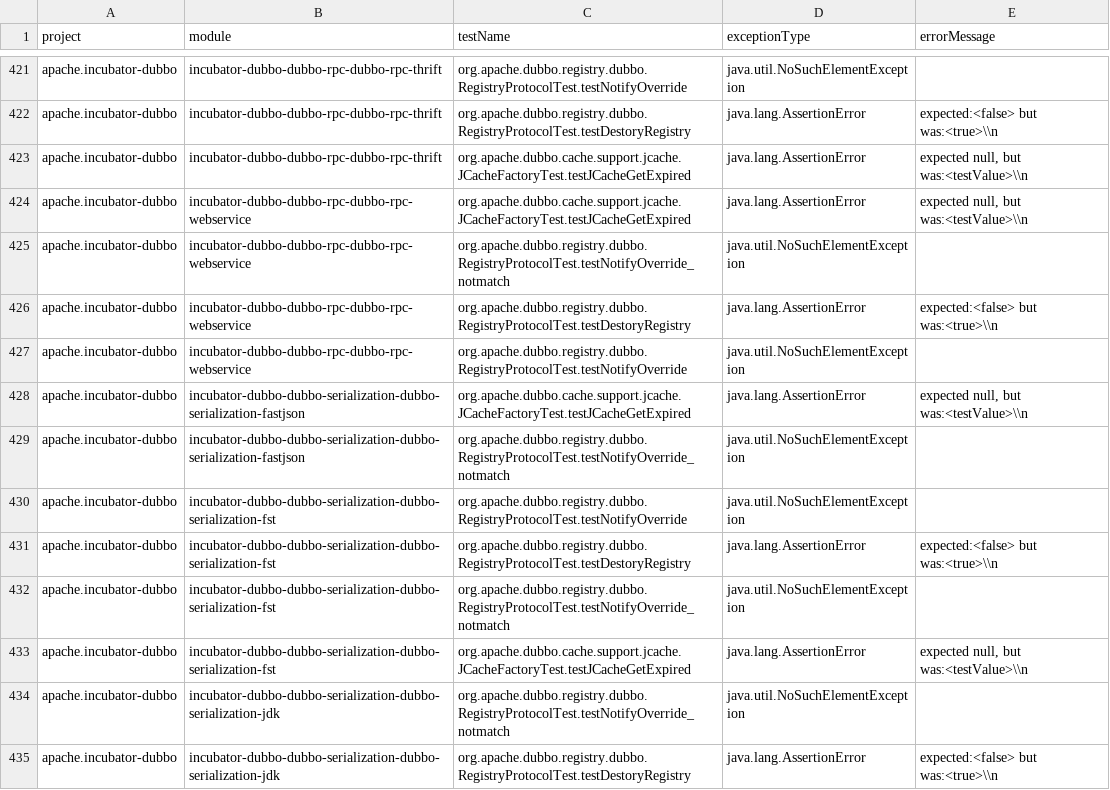
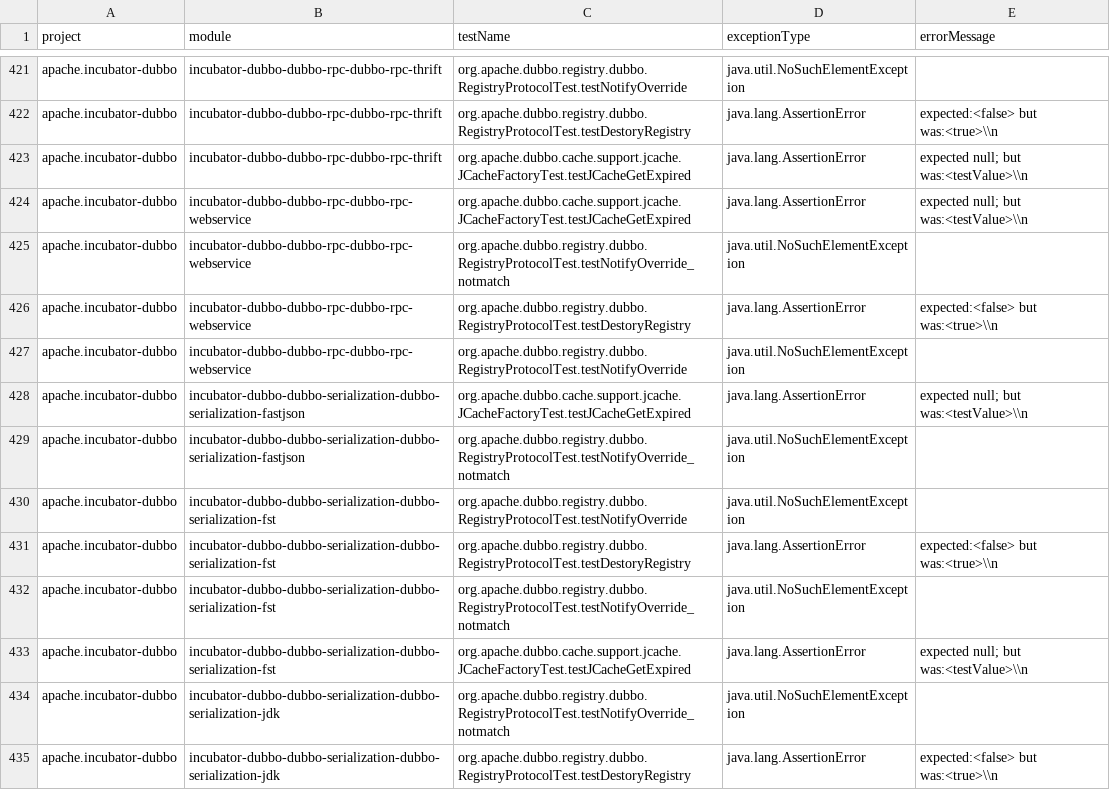
Before and after one commit to ailen-wrx/ft-classification-tool, a CSV file: flaky_lists/all_single_mapped_failures.csv, drawn as a sheet; only a part is shown, gaps mark what is left out; the diff covers the shown part only.

```diff
--- a/flaky_lists/all_single_mapped_failures.csv
+++ b/flaky_lists/all_single_mapped_failures.csv
@@ -422,4 +422,4 @@ apache.incubator-dubbo,incubator-dubbo-dubbo-rpc-dubbo-rpc-thrift,org.apache.dub
 apache.incubator-dubbo,incubator-dubbo-dubbo-rpc-dubbo-rpc-thrift,org.apache.dubbo.registry.dubbo.RegistryProtocolTest.testDestoryRegistry,java.lang.AssertionError, expected:<false> but was:<true>\\n
-apache.incubator-dubbo,incubator-dubbo-dubbo-rpc-dubbo-rpc-thrift,org.apache.dubbo.cache.support.jcache.JCacheFactoryTest.testJCacheGetExpired,java.lang.AssertionError," expected null, but was:<testValue>\\n"
-apache.incubator-dubbo,incubator-dubbo-dubbo-rpc-dubbo-rpc-webservice,org.apache.dubbo.cache.support.jcache.JCacheFactoryTest.testJCacheGetExpired,java.lang.AssertionError," expected null, but was:<testValue>\\n"
+apache.incubator-dubbo,incubator-dubbo-dubbo-rpc-dubbo-rpc-thrift,org.apache.dubbo.cache.support.jcache.JCacheFactoryTest.testJCacheGetExpired,java.lang.AssertionError, expected null; but was:<testValue>\\n
+apache.incubator-dubbo,incubator-dubbo-dubbo-rpc-dubbo-rpc-webservice,org.apache.dubbo.cache.support.jcache.JCacheFactoryTest.testJCacheGetExpired,java.lang.AssertionError, expected null; but was:<testValue>\\n
 apache.incubator-dubbo,incubator-dubbo-dubbo-rpc-dubbo-rpc-webservice,org.apache.dubbo.registry.dubbo.RegistryProtocolTest.testNotifyOverride_notmatch,java.util.NoSuchElementException,
@@ -427,3 +427,3 @@ apache.incubator-dubbo,incubator-dubbo-dubbo-rpc-dubbo-rpc-webservice,org.apache
 apache.incubator-dubbo,incubator-dubbo-dubbo-rpc-dubbo-rpc-webservice,org.apache.dubbo.registry.dubbo.RegistryProtocolTest.testNotifyOverride,java.util.NoSuchElementException,
-apache.incubator-dubbo,incubator-dubbo-dubbo-serialization-dubbo-serialization-fastjson,org.apache.dubbo.cache.support.jcache.JCacheFactoryTest.testJCacheGetExpired,java.lang.AssertionError," expected null, but was:<testValue>\\n"
+apache.incubator-dubbo,incubator-dubbo-dubbo-serialization-dubbo-serialization-fastjson,org.apache.dubbo.cache.support.jcache.JCacheFactoryTest.testJCacheGetExpired,java.lang.AssertionError, expected null; but was:<testValue>\\n
 apache.incubator-dubbo,incubator-dubbo-dubbo-serialization-dubbo-serialization-fastjson,org.apache.dubbo.registry.dubbo.RegistryProtocolTest.testNotifyOverride_notmatch,java.util.NoSuchElementException,
@@ -432,3 +432,3 @@ apache.incubator-dubbo,incubator-dubbo-dubbo-serialization-dubbo-serialization-f
 apache.incubator-dubbo,incubator-dubbo-dubbo-serialization-dubbo-serialization-fst,org.apache.dubbo.registry.dubbo.RegistryProtocolTest.testNotifyOverride_notmatch,java.util.NoSuchElementException,
-apache.incubator-dubbo,incubator-dubbo-dubbo-serialization-dubbo-serialization-fst,org.apache.dubbo.cache.support.jcache.JCacheFactoryTest.testJCacheGetExpired,java.lang.AssertionError," expected null, but was:<testValue>\\n"
+apache.incubator-dubbo,incubator-dubbo-dubbo-serialization-dubbo-serialization-fst,org.apache.dubbo.cache.support.jcache.JCacheFactoryTest.testJCacheGetExpired,java.lang.AssertionError, expected null; but was:<testValue>\\n
 apache.incubator-dubbo,incubator-dubbo-dubbo-serialization-dubbo-serialization-jdk,org.apache.dubbo.registry.dubbo.RegistryProtocolTest.testNotifyOverride_notmatch,java.util.NoSuchElementException,
```
Also changed, not shown: 92 edited cells elsewhere in this file, pr-data-mapped.csv, single-mapped.csv.
